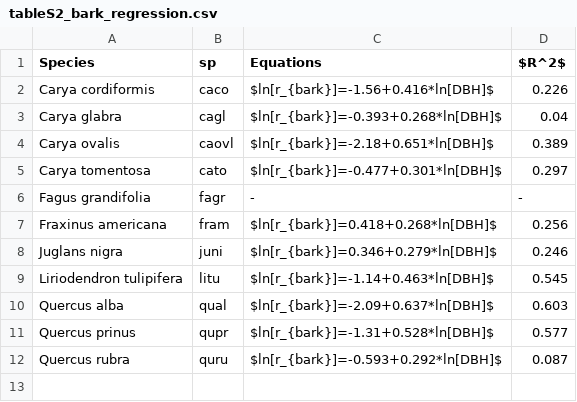
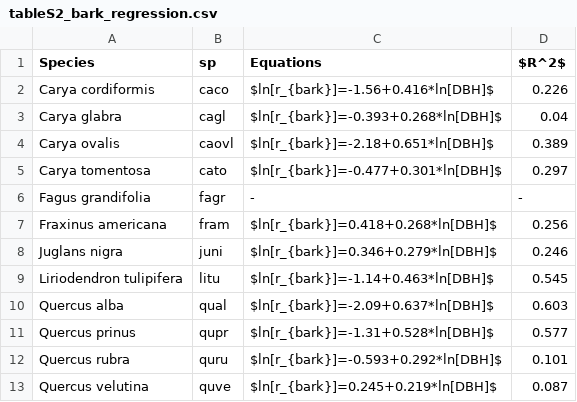
Before and after one commit to SCBI-ForestGEO/McGregor_climate-sensitivity-variation, a CSV file: manuscript/tables_figures/publication/tableS2_bark_regression.csv, drawn as a sheet.

Commit message:
Added details to table s2, also updaed bark_regression table

```diff
--- a/manuscript/tables_figures/publication/tableS2_bark_regression.csv
+++ b/manuscript/tables_figures/publication/tableS2_bark_regression.csv
@@ -11,2 +11,3 @@ Quercus alba,qual,$ln[r_{bark}]=-2.09+0.637*ln[DBH]$,0.603
 Quercus prinus,qupr,$ln[r_{bark}]=-1.31+0.528*ln[DBH]$,0.577
-Quercus rubra,quru,$ln[r_{bark}]=-0.593+0.292*ln[DBH]$,0.087
+Quercus rubra,quru,$ln[r_{bark}]=-0.593+0.292*ln[DBH]$,0.101
+Quercus velutina,quve,$ln[r_{bark}]=0.245+0.219*ln[DBH]$,0.087
```
Also changed, not shown: 4 other files.
